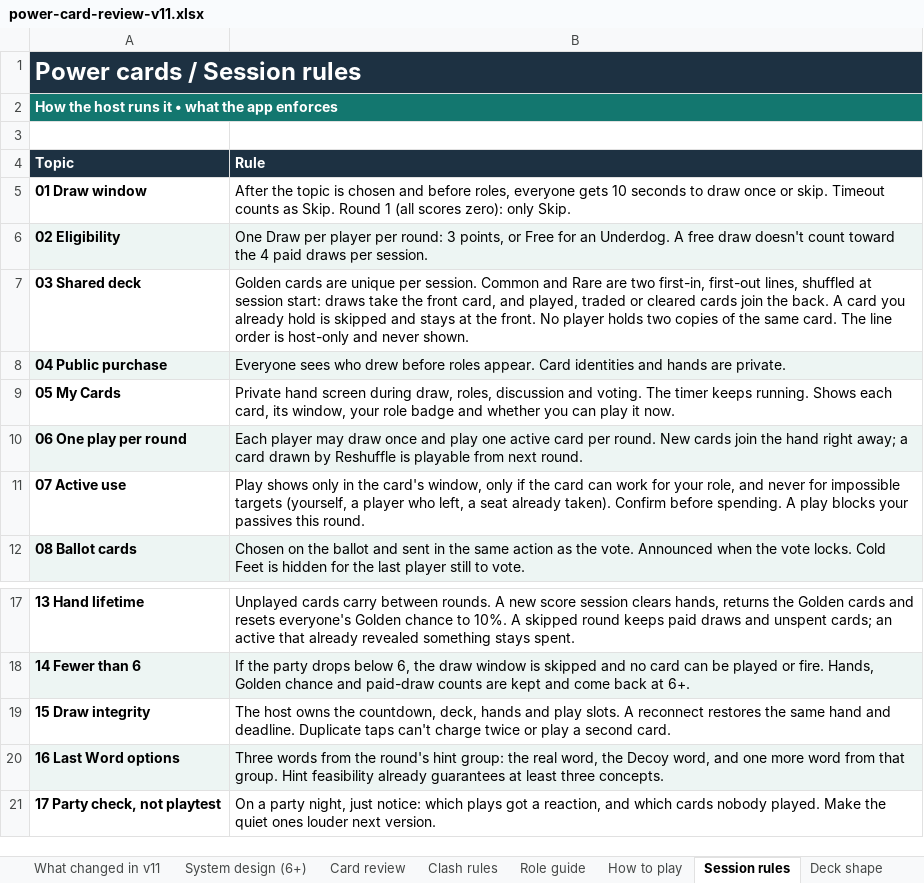
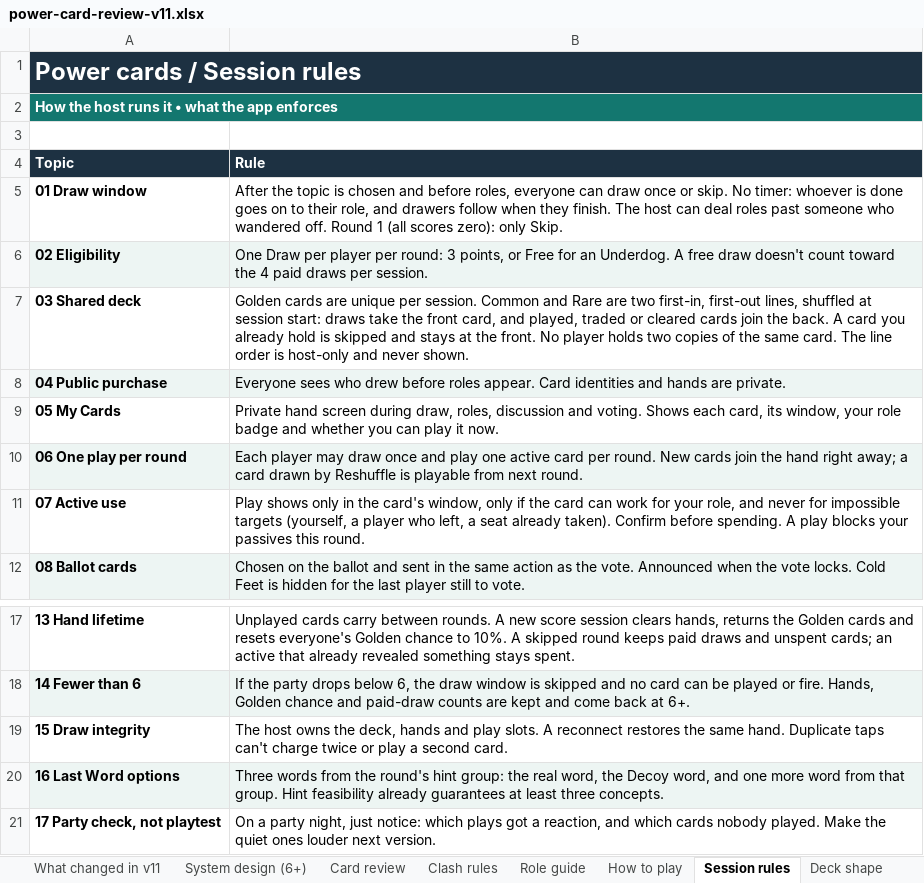
Before and after one commit to Malon0825/imposter-app, an Excel workbook: design/power-cards-v1/power-card-review-v11.xlsx, sheet Session rules, drawn as a sheet; only a part is shown, gaps mark what is left out; values as stored, in another font and other column widths than the file's, no borders; the diff names each change by its address in the sheet, - before the commit and + after, or states it on an @@ line.

```diff
--- a/design/power-cards-v1/power-card-review-v11.xlsx (sheet Session rules)
+++ b/design/power-cards-v1/power-card-review-v11.xlsx (sheet Session rules)
-B5 (Rule): …roles, everyone gets 10 seconds to draw once or skip. Timeout counts as Skip. Round 1…
+B5 (Rule): …roles, everyone can draw once or skip. No timer: whoever is done goes on to their role, and drawers follow when they finish. The host can deal roles past someone who wandered off. Round 1…
-B9 (Rule): …and voting. The timer keeps running. Shows each…
+B9 (Rule): …and voting. Shows each…
-B19 (Rule): …owns the countdown, deck, hands and play slots. A reconnect restores the same hand and deadline. Duplicate taps…
+B19 (Rule): …owns the deck, hands and play slots. A reconnect restores the same hand. Duplicate taps…
```
Also changed, not shown: sheet Card review, sheet Role guide, sheet How to play, sheet What changed in v11, 9 other files.
